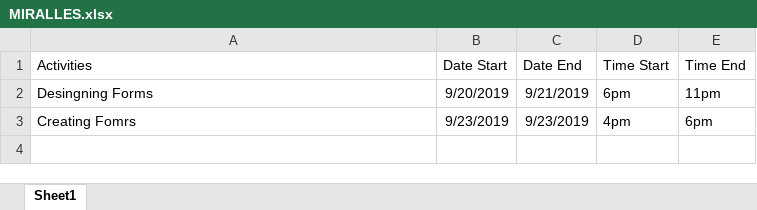
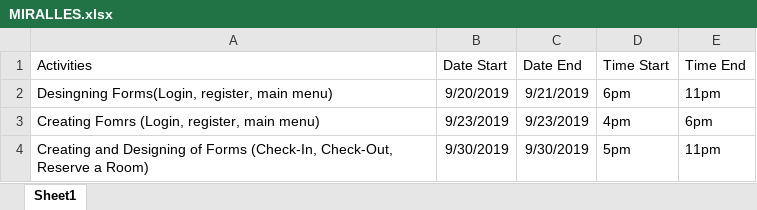
Before and after one commit to sakuragi214/SE_Grp1, an Excel workbook: MIRALLES.xlsx, sheet Sheet1, drawn as a sheet; values as stored, in another font and other column widths than the file's, no borders; the diff names each change by its address in the sheet, - before the commit and + after, or states it on an @@ line.

Commit message:
Add files via upload

```diff
--- a/MIRALLES.xlsx (sheet Sheet1)
+++ b/MIRALLES.xlsx (sheet Sheet1)
-A2 (Activities): Desingning Forms
+A2 (Activities): Desingning Forms(Login, register, main menu)
-A3 (Activities): Creating Fomrs
+A3 (Activities): Creating Fomrs (Login, register, main menu)
+row 4: Creating and Designing of Forms (Check-In, Check-Out, Reserve a Room) | 9/30/2019 | 9/30/2019 | 5pm | 11pm
```
